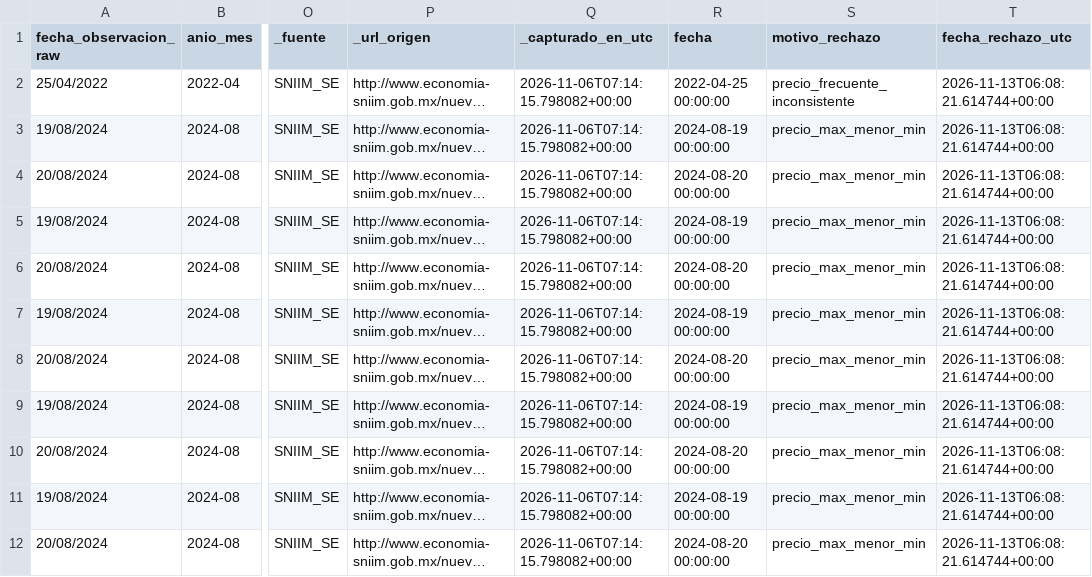
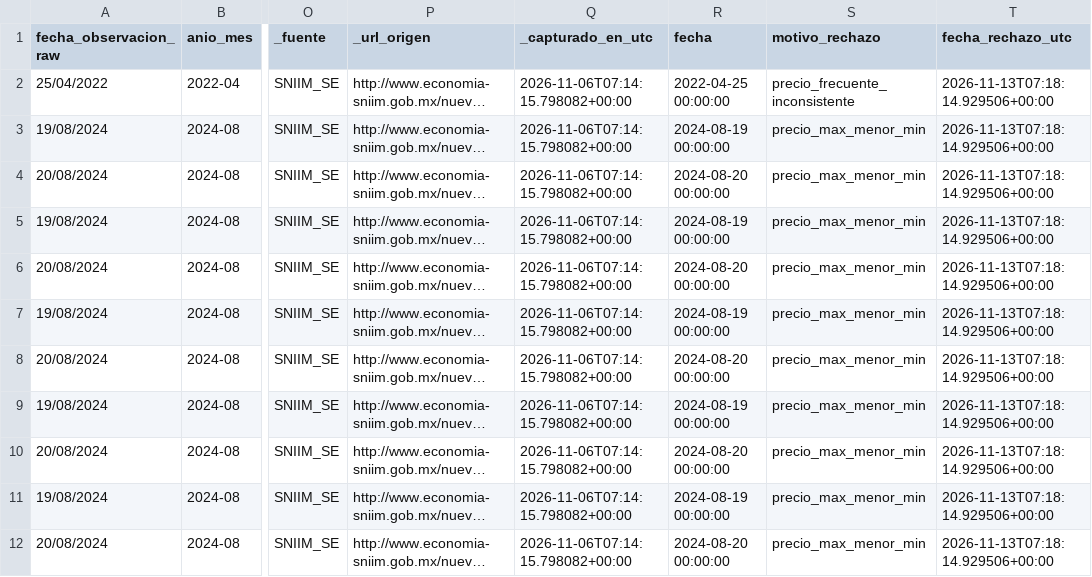
Before and after one commit to AdolfOrtega/tdl-canastita-proyecto, a CSV file: data/cuarentena/rechazos_plata.csv, drawn as a sheet; only a part is shown, gaps mark what is left out; long unchanged cells end in …; the diff names each change by its address in the sheet, - before the commit and + after, or states it on an @@ line.

```diff
--- a/data/cuarentena/rechazos_plata.csv
+++ b/data/cuarentena/rechazos_plata.csv
-T2:T12 (fecha_rechazo_utc): 2026-11-13T06:08:21.614744+00:00
+T2:T12 (fecha_rechazo_utc): 2026-11-13T07:18:14.929506+00:00
```
Also changed, not shown: 9 other files.
